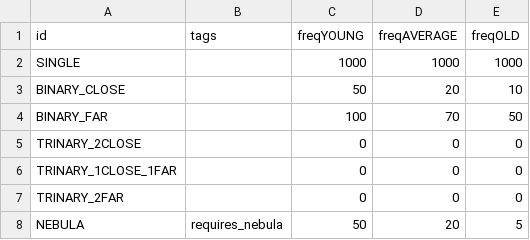
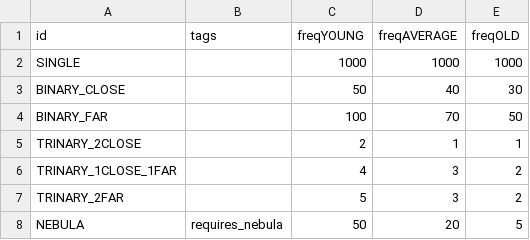
Before and after one commit to DarkbordermanModding/Starsector-GameConfig, a CSV file: data/campaign/procgen/location_gen_data.csv, drawn as a sheet.

```diff
--- a/data/campaign/procgen/location_gen_data.csv
+++ b/data/campaign/procgen/location_gen_data.csv
@@ -2,7 +2,7 @@ id,tags,freqYOUNG,freqAVERAGE,freqOLD
 SINGLE,,1000,1000,1000
-BINARY_CLOSE,,50,20,10
+BINARY_CLOSE,,50,40,30
 BINARY_FAR,,100,70,50
-TRINARY_2CLOSE,,0,0,0
-TRINARY_1CLOSE_1FAR,,0,0,0
-TRINARY_2FAR,,0,0,0
+TRINARY_2CLOSE,,2,1,1
+TRINARY_1CLOSE_1FAR,,4,3,2
+TRINARY_2FAR,,5,3,2
 NEBULA,requires_nebula,50,20,5
```
Also changed, not shown: data/campaign/procgen/star_gen_data.csv, 5 other files.
